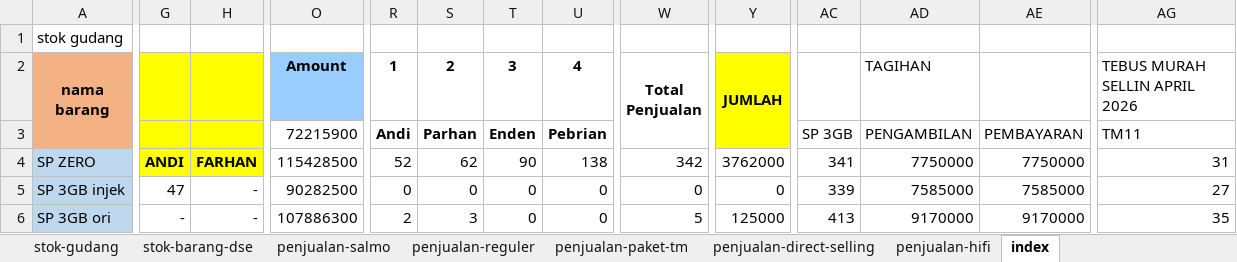
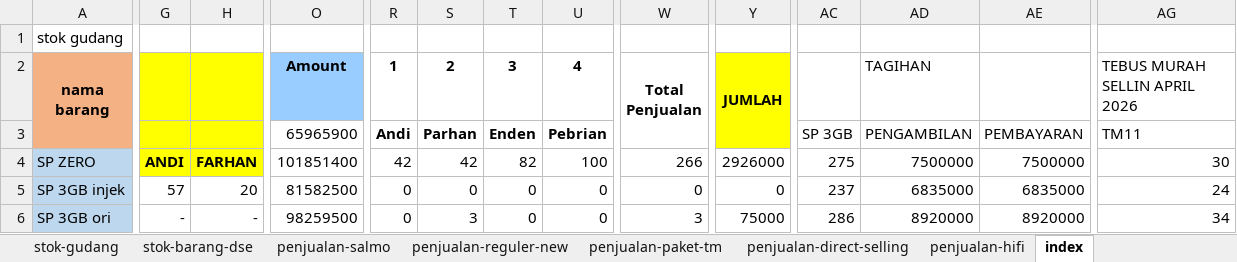
Before and after one commit to andisianday393-byte/MC-SAGARANTEN.WEB, an Excel workbook: index-data.xlsx, sheet index, drawn as a sheet; only a part is shown, gaps mark what is left out; values as stored, in another font and other column widths than the file's, no borders; conditional formats not drawn; the diff covers the shown part only; the diff names each change by its address in the sheet, - before the commit and + after, or states it on an @@ line.

```diff
--- a/index-data.xlsx (sheet index)
+++ b/index-data.xlsx (sheet index)
-sheet tab: penjualan-reguler
+sheet tab: penjualan-reguler-new
-O3 (Amount): 72215900
+O3 (Amount): 65965900
-O4 (Amount): 115428500
+O4 (Amount): 101851400
-R4 (1): 52
+R4 (1): 42
-S4 (2): 62
+S4 (2): 42
-T4 (3): 90
+T4 (3): 82
-U4 (4): 138
+U4 (4): 100
-W4 (Total Penjualan): 342
+W4 (Total Penjualan): 266
-Y4 (JUMLAH): 3762000
+Y4 (JUMLAH): 2926000
-AC4: 341
+AC4: 275
-AD4 (TAGIHAN): 7750000
+AD4 (TAGIHAN): 7500000
-AE4: 7750000
+AE4: 7500000
-AG4 (TEBUS MURAH SELLIN APRIL 2026): 31
+AG4 (TEBUS MURAH SELLIN APRIL 2026): 30
-G5: 47
+G5: 57
-H5: -
+H5: 20
-O5 (Amount): 90282500
+O5 (Amount): 81582500
-AC5: 339
+AC5: 237
-AD5 (TAGIHAN): 7585000
+AD5 (TAGIHAN): 6835000
-AE5: 7585000
+AE5: 6835000
-AG5 (TEBUS MURAH SELLIN APRIL 2026): 27
+AG5 (TEBUS MURAH SELLIN APRIL 2026): 24
-O6 (Amount): 107886300
+O6 (Amount): 98259500
-R6 (1): 2
+R6 (1): 0
-W6 (Total Penjualan): 5
+W6 (Total Penjualan): 3
-Y6 (JUMLAH): 125000
+Y6 (JUMLAH): 75000
-AC6: 413
+AC6: 286
-AD6 (TAGIHAN): 9170000
+AD6 (TAGIHAN): 8920000
-AE6: 9170000
+AE6: 8920000
-AG6 (TEBUS MURAH SELLIN APRIL 2026): 35
+AG6 (TEBUS MURAH SELLIN APRIL 2026): 34
```
Also changed, not shown: 1 added row, 1 removed row and 86 edited cells elsewhere in this sheet, sheet penjualan-reguler-new, sheet penjualan-paket-tm, sheet stok-barang-dse, sheet stok-gudang, sheet penjualan-salmo, sheet penjualan-direct-selling, formulas that keep their value.
